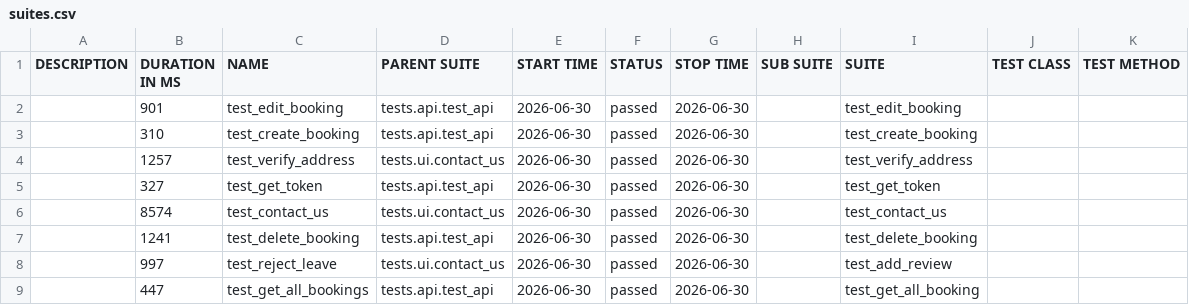
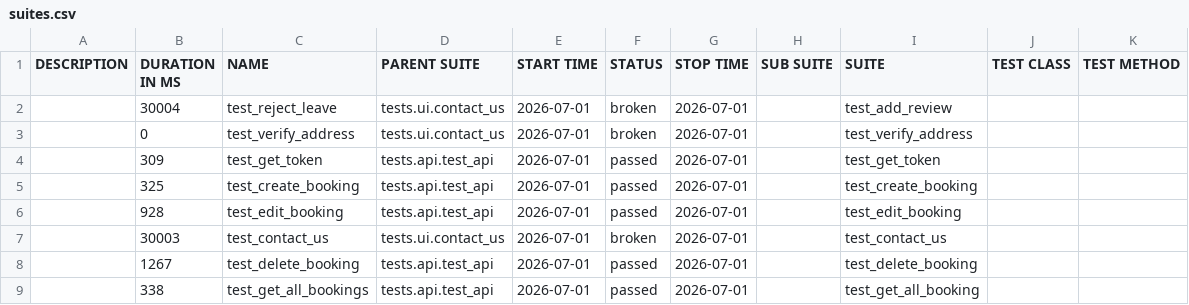
Before and after one commit to LuisVu99/Demo_for_CI_CD, a CSV file: data/suites.csv, drawn as a sheet.

```diff
--- a/data/suites.csv
+++ b/data/suites.csv
@@ -1,9 +1,9 @@
 "DESCRIPTION","DURATION IN MS","NAME","PARENT SUITE","START TIME","STATUS","STOP TIME","SUB SUITE","SUITE","TEST CLASS","TEST METHOD"
-"","901","test_edit_booking","tests.api.test_api","2026-06-30","passed","2026-06-30","","test_edit_booking","",""
-"","310","test_create_booking","tests.api.test_api","2026-06-30","passed","2026-06-30","","test_create_booking","",""
-"","1257","test_verify_address","tests.ui.contact_us","2026-06-30","passed","2026-06-30","","test_verify_address","",""
-"","327","test_get_token","tests.api.test_api","2026-06-30","passed","2026-06-30","","test_get_token","",""
-"","8574","test_contact_us","tests.ui.contact_us","2026-06-30","passed","2026-06-30","","test_contact_us","",""
-"","1241","test_delete_booking","tests.api.test_api","2026-06-30","passed","2026-06-30","","test_delete_booking","",""
-"","997","test_reject_leave","tests.ui.contact_us","2026-06-30","passed","2026-06-30","","test_add_review","",""
-"","447","test_get_all_bookings","tests.api.test_api","2026-06-30","passed","2026-06-30","","test_get_all_booking","",""
+"","30004","test_reject_leave","tests.ui.contact_us","2026-07-01","broken","2026-07-01","","test_add_review","",""
+"","0","test_verify_address","tests.ui.contact_us","2026-07-01","broken","2026-07-01","","test_verify_address","",""
+"","309","test_get_token","tests.api.test_api","2026-07-01","passed","2026-07-01","","test_get_token","",""
+"","325","test_create_booking","tests.api.test_api","2026-07-01","passed","2026-07-01","","test_create_booking","",""
+"","928","test_edit_booking","tests.api.test_api","2026-07-01","passed","2026-07-01","","test_edit_booking","",""
+"","30003","test_contact_us","tests.ui.contact_us","2026-07-01","broken","2026-07-01","","test_contact_us","",""
+"","1267","test_delete_booking","tests.api.test_api","2026-07-01","passed","2026-07-01","","test_delete_booking","",""
+"","338","test_get_all_bookings","tests.api.test_api","2026-07-01","passed","2026-07-01","","test_get_all_booking","",""
```
Also changed, not shown: 57 other files.
